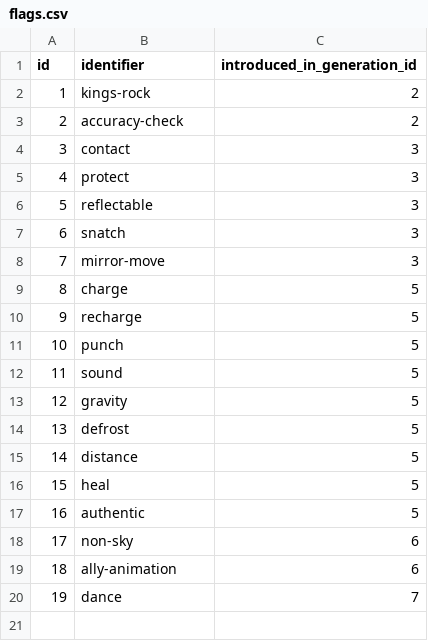
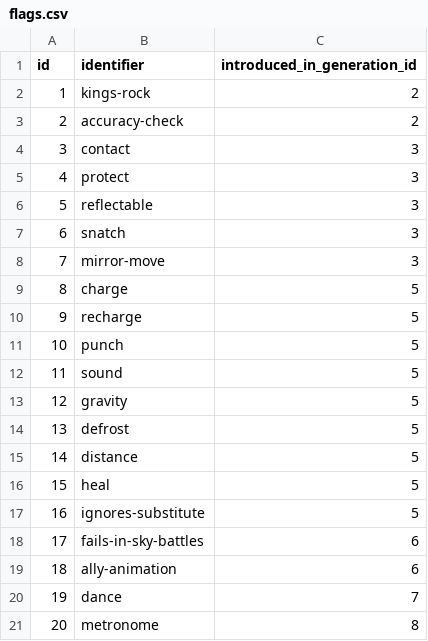
Before and after one commit to jpirnat/dex, a CSV file: data/flags.csv, drawn as a sheet.

```diff
--- a/data/flags.csv
+++ b/data/flags.csv
@@ -16,5 +16,6 @@ id,identifier,introduced_in_generation_id
 15,heal,5
-16,authentic,5
-17,non-sky,6
+16,ignores-substitute,5
+17,fails-in-sky-battles,6
 18,ally-animation,6
 19,dance,7
+20,metronome,8
```
Also changed, not shown: data/move_stat_changes.csv, 2 other files.
